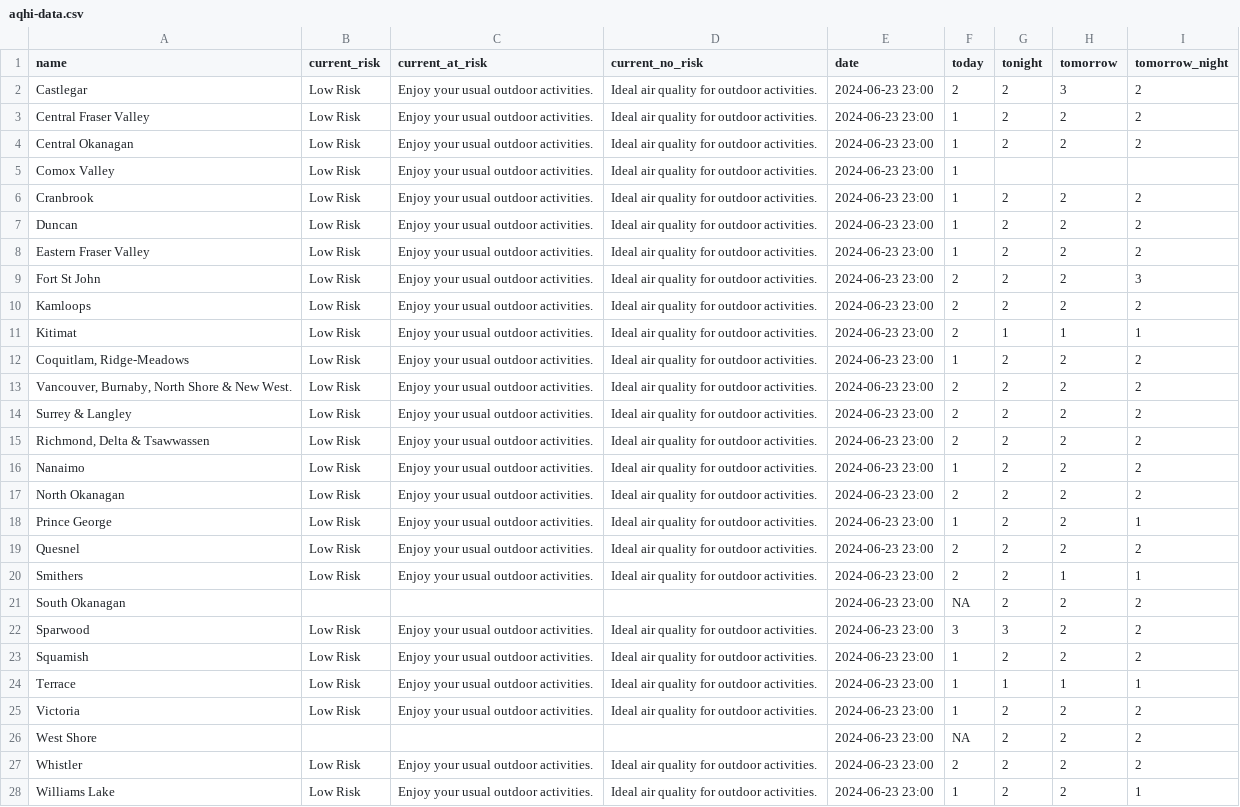
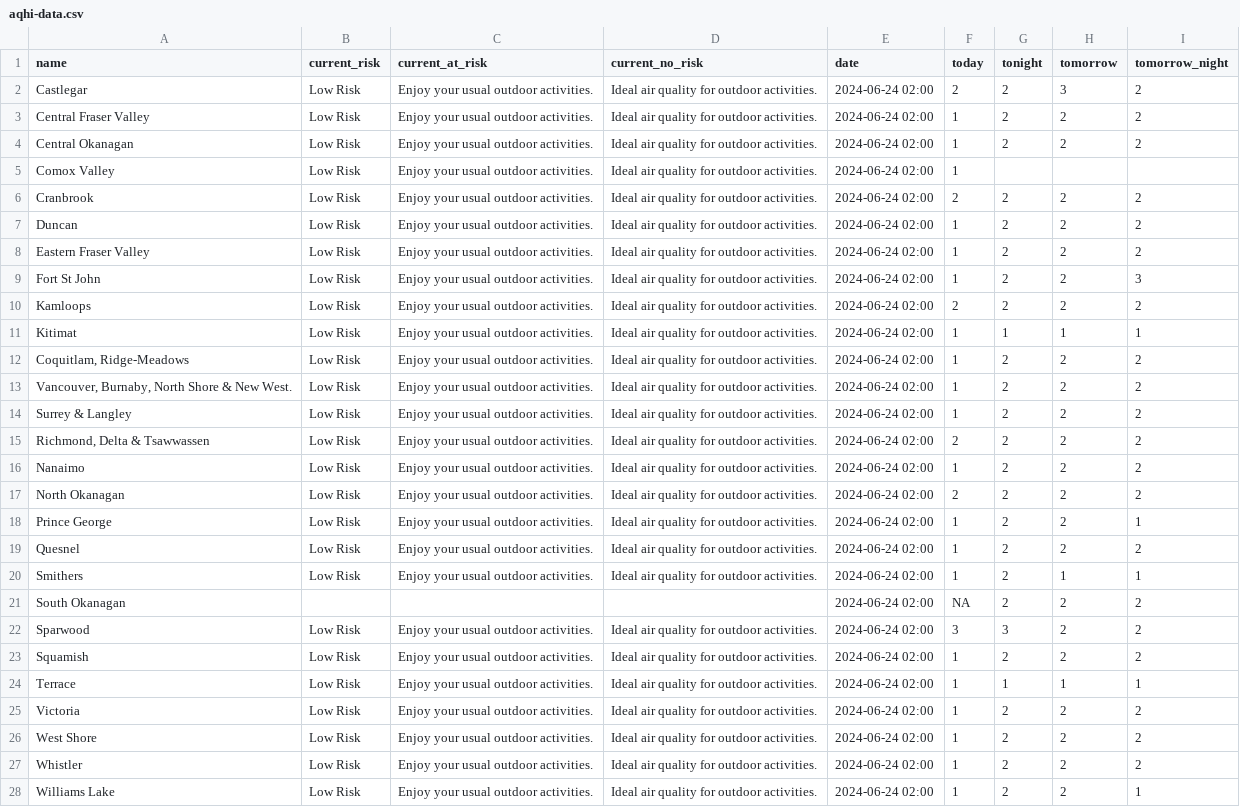
Before and after one commit to vs-postmedia/bc-wildfire-scraper, a CSV file: data/aqhi-data.csv, drawn as a sheet; the diff names each change by its address in the sheet, - before the commit and + after, or states it on an @@ line.

```diff
--- a/data/aqhi-data.csv
+++ b/data/aqhi-data.csv
-E2:E28 (date): 2024-06-23 23:00
+E2:E28 (date): 2024-06-24 02:00
-F6 (today): 1
+F6 (today): 2
-F9 (today): 2
+F9 (today): 1
-F11 (today): 2
+F11 (today): 1
-F13:F14 (today): 2
+F13:F14 (today): 1
-F19:F20 (today): 2
+F19:F20 (today): 1
-B26 (current_risk): (empty)
+B26 (current_risk): Low Risk
-C26 (current_at_risk): (empty)
+C26 (current_at_risk): Enjoy your usual outdoor activities.
-D26 (current_no_risk): (empty)
+D26 (current_no_risk): Ideal air quality for outdoor activities.
-F26 (today): NA
+F26 (today): 1
-F27 (today): 2
+F27 (today): 1
```
Also changed, not shown: 1 other file.
